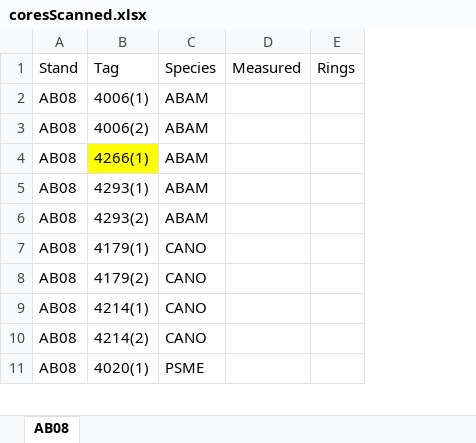
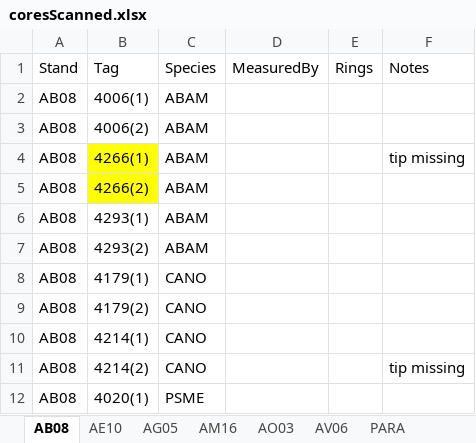
Before and after one commit to wangxm-forest/mast_growth, an Excel workbook: notes/coresScanned.xlsx, sheet AB08, drawn as a sheet; only a part is shown; values as stored, in another font and other column widths than the file's, no borders; removed rows and columns are numbered as before the commit, all else as after; the diff names each change by its address in the sheet, - before the commit and + after, or states it on an @@ line.

```diff
--- a/notes/coresScanned.xlsx (sheet AB08)
+++ b/notes/coresScanned.xlsx (sheet AB08)
+sheet tab: AE10
+sheet tab: AG05
+sheet tab: AM16
+sheet tab: AO03
+sheet tab: AV06
+sheet tab: PARA
-column D, row 1: Measured
+column D, row 1: MeasuredBy
+column F, rows 1-4: Notes |  |  | tip missing; row 11: tip missing
+row 5: AB08 | 4266(2) | ABAM
```
Also changed, not shown: other sheet tabs, 1 other file.
